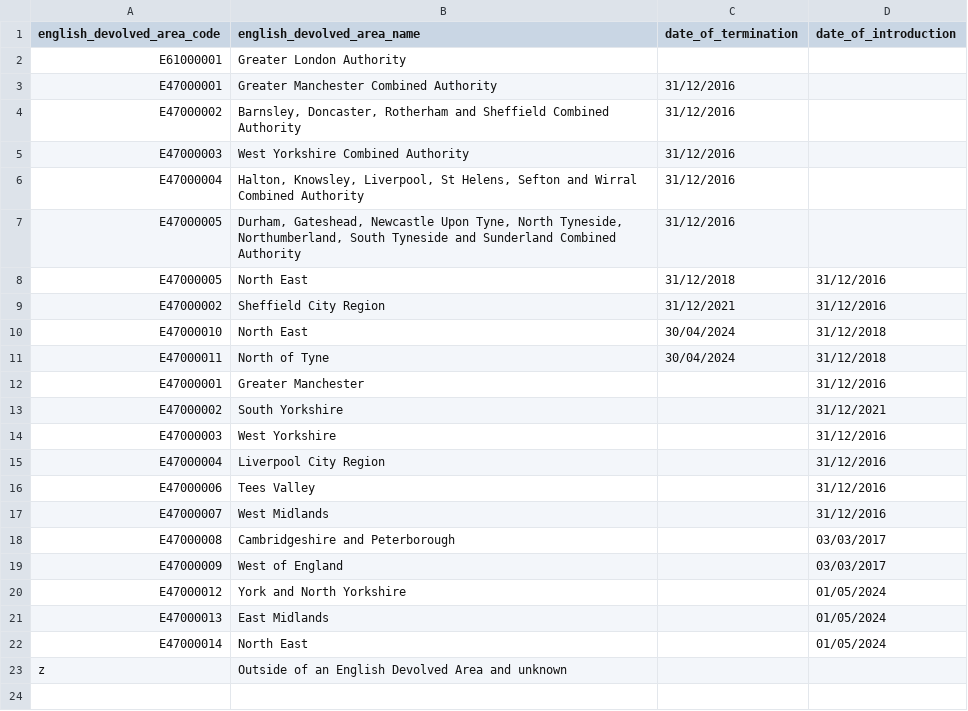
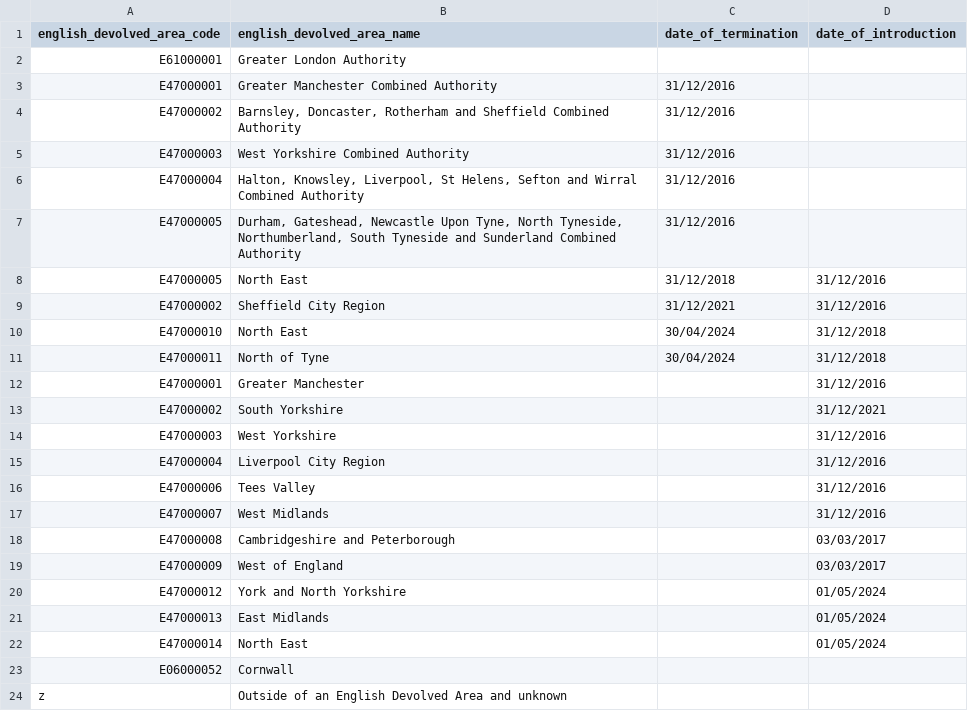
Before and after one commit to dfe-analytical-services/dfe-published-data-qa, a CSV file: data/english_devolved_areas.csv, drawn as a sheet; the diff names each change by its address in the sheet, - before the commit and + after, or states it on an @@ line.

Commit message:
Adding Cornwall LA as devolved area due to FE / Skills devolved funding (#152)
* Adding Cornwall LA as devolved area due to FE / Skills devolved funding

* Update english_devolved_areas.csv with the right code for Cornwall

* Updating manifest

```diff
--- a/data/english_devolved_areas.csv
+++ b/data/english_devolved_areas.csv
+row 23: E06000052 | Cornwall
```
Also changed, not shown: 1 other file.
